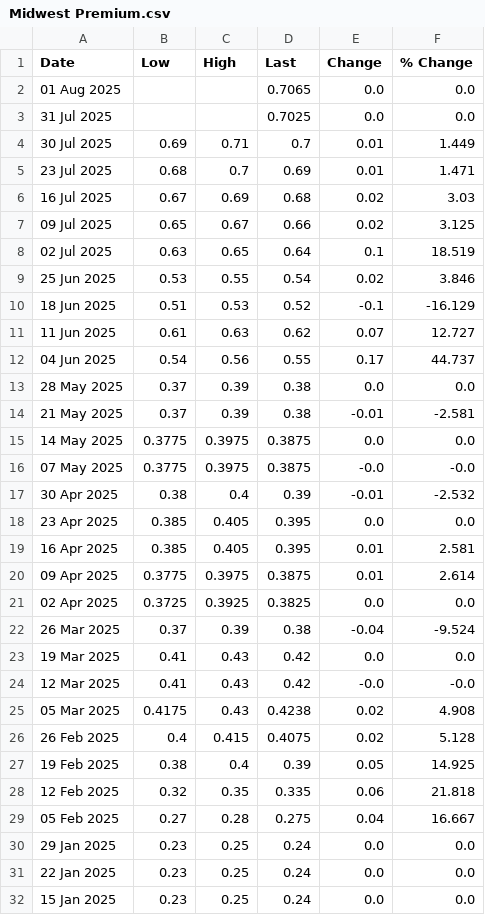
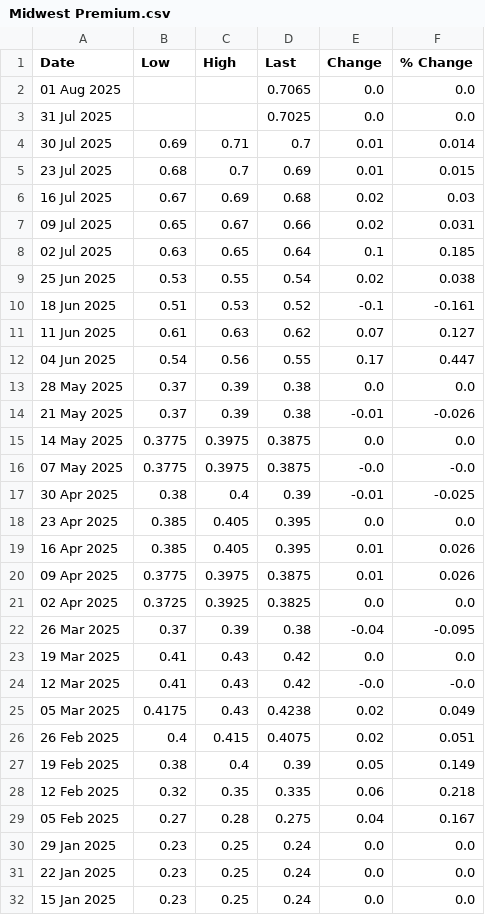
Before and after one commit to OmeletteFlipper-stack/LME-Automation, a CSV file: Midwest Premium.csv, drawn as a sheet; only a part is shown; the diff covers the shown part only.

Commit message:
Update Midwest Premium.csv

```diff
--- a/Midwest Premium.csv
+++ b/Midwest Premium.csv
@@ -3,28 +3,28 @@ Date,Low,High,Last,Change,% Change
 31 Jul 2025,,,0.7025,0.0,0.0
-30 Jul 2025,0.69,0.71,0.7,0.01,1.449
-23 Jul 2025,0.68,0.7,0.69,0.01,1.471
-16 Jul 2025,0.67,0.69,0.68,0.02,3.03
-09 Jul 2025,0.65,0.67,0.66,0.02,3.125
-02 Jul 2025,0.63,0.65,0.64,0.1,18.519
-25 Jun 2025,0.53,0.55,0.54,0.02,3.846
-18 Jun 2025,0.51,0.53,0.52,-0.1,-16.129
-11 Jun 2025,0.61,0.63,0.62,0.07,12.727
-04 Jun 2025,0.54,0.56,0.55,0.17,44.737
+30 Jul 2025,0.69,0.71,0.7,0.01,0.014
+23 Jul 2025,0.68,0.7,0.69,0.01,0.015
+16 Jul 2025,0.67,0.69,0.68,0.02,0.03
+09 Jul 2025,0.65,0.67,0.66,0.02,0.031
+02 Jul 2025,0.63,0.65,0.64,0.1,0.185
+25 Jun 2025,0.53,0.55,0.54,0.02,0.038
+18 Jun 2025,0.51,0.53,0.52,-0.1,-0.161
+11 Jun 2025,0.61,0.63,0.62,0.07,0.127
+04 Jun 2025,0.54,0.56,0.55,0.17,0.447
 28 May 2025,0.37,0.39,0.38,0.0,0.0
-21 May 2025,0.37,0.39,0.38,-0.01,-2.581
+21 May 2025,0.37,0.39,0.38,-0.01,-0.026
 14 May 2025,0.3775,0.3975,0.3875,0.0,0.0
 07 May 2025,0.3775,0.3975,0.3875,-0.0,-0.0
-30 Apr 2025,0.38,0.4,0.39,-0.01,-2.532
+30 Apr 2025,0.38,0.4,0.39,-0.01,-0.025
 23 Apr 2025,0.385,0.405,0.395,0.0,0.0
-16 Apr 2025,0.385,0.405,0.395,0.01,2.581
-09 Apr 2025,0.3775,0.3975,0.3875,0.01,2.614
+16 Apr 2025,0.385,0.405,0.395,0.01,0.026
+09 Apr 2025,0.3775,0.3975,0.3875,0.01,0.026
 02 Apr 2025,0.3725,0.3925,0.3825,0.0,0.0
-26 Mar 2025,0.37,0.39,0.38,-0.04,-9.524
+26 Mar 2025,0.37,0.39,0.38,-0.04,-0.095
 19 Mar 2025,0.41,0.43,0.42,0.0,0.0
 12 Mar 2025,0.41,0.43,0.42,-0.0,-0.0
-05 Mar 2025,0.4175,0.43,0.4238,0.02,4.908
-26 Feb 2025,0.4,0.415,0.4075,0.02,5.128
-19 Feb 2025,0.38,0.4,0.39,0.05,14.925
-12 Feb 2025,0.32,0.35,0.335,0.06,21.818
-05 Feb 2025,0.27,0.28,0.275,0.04,16.667
+05 Mar 2025,0.4175,0.43,0.4238,0.02,0.049
+26 Feb 2025,0.4,0.415,0.4075,0.02,0.051
+19 Feb 2025,0.38,0.4,0.39,0.05,0.149
+12 Feb 2025,0.32,0.35,0.335,0.06,0.218
+05 Feb 2025,0.27,0.28,0.275,0.04,0.167
 29 Jan 2025,0.23,0.25,0.24,0.0,0.0
```
Also changed, not shown: 16 edited cells elsewhere in this file.
